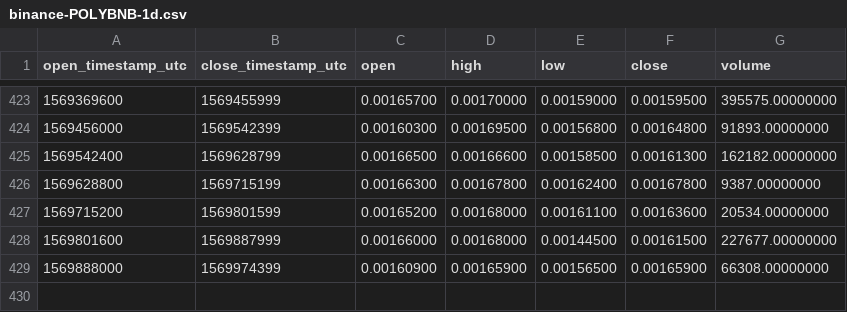
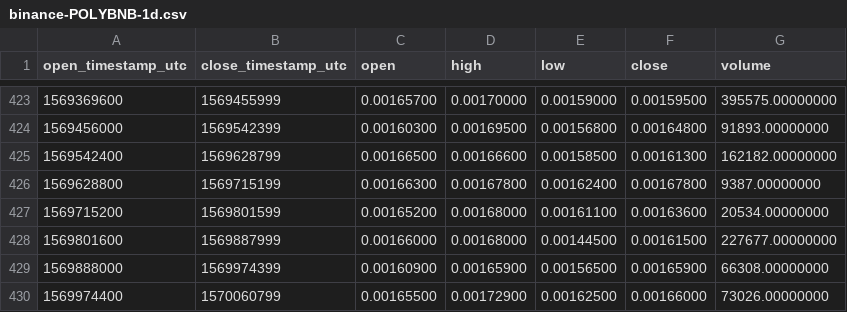
Before and after one commit to cryptobigbro/binance-POLYBNB, a CSV file: binance-POLYBNB-1d.csv, drawn as a sheet; only a part is shown, gaps mark what is left out; the diff names each change by its address in the sheet, - before the commit and + after, or states it on an @@ line.

```diff
--- a/binance-POLYBNB-1d.csv
+++ b/binance-POLYBNB-1d.csv
+row 430: 1569974400 | 1570060799 | 0.00165500 | 0.00172900 | 0.00162500 | 0.00166000 | 73026.00000000
```
Also changed, not shown: binance-POLYBNB-1h.csv, binance-POLYBNB-1w.csv.
